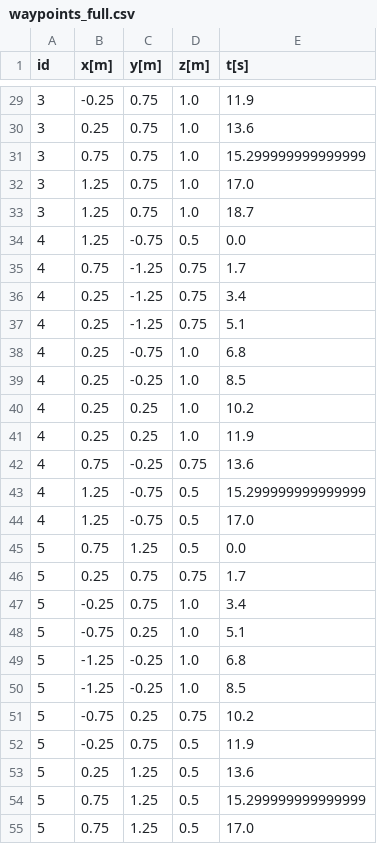
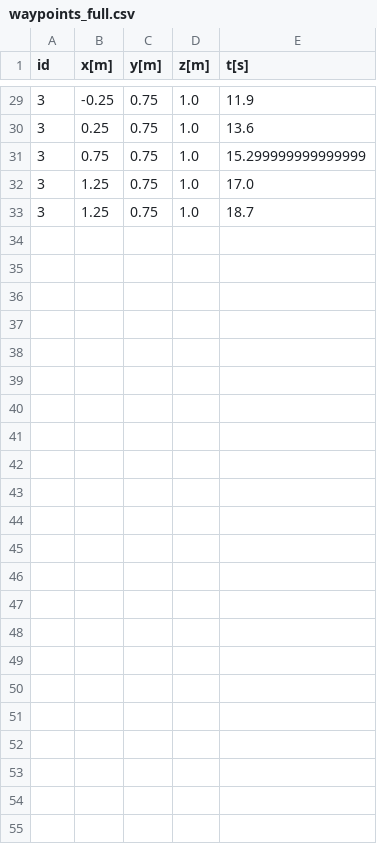
Before and after one commit to pete9936/pyTWTL_ObsAvoid, a CSV file: output/waypoints_full.csv, drawn as a sheet; only a part is shown, gaps mark what is left out.

```diff
--- a/output/waypoints_full.csv
+++ b/output/waypoints_full.csv
@@ -33,23 +33 @@ id,x[m],y[m],z[m],t[s]
 3,1.25,0.75,1.0,18.7
-4,1.25,-0.75,0.5,0.0
-4,0.75,-1.25,0.75,1.7
-4,0.25,-1.25,0.75,3.4
-4,0.25,-1.25,0.75,5.1
-4,0.25,-0.75,1.0,6.8
-4,0.25,-0.25,1.0,8.5
-4,0.25,0.25,1.0,10.2
-4,0.25,0.25,1.0,11.9
-4,0.75,-0.25,0.75,13.6
-4,1.25,-0.75,0.5,15.299999999999999
-4,1.25,-0.75,0.5,17.0
-5,0.75,1.25,0.5,0.0
-5,0.25,0.75,0.75,1.7
-5,-0.25,0.75,1.0,3.4
-5,-0.75,0.25,1.0,5.1
-5,-1.25,-0.25,1.0,6.8
-5,-1.25,-0.25,1.0,8.5
-5,-0.75,0.25,0.75,10.2
-5,-0.25,0.75,0.5,11.9
-5,0.25,1.25,0.5,13.6
-5,0.75,1.25,0.5,15.299999999999999
-5,0.75,1.25,0.5,17.0
```
Also changed, not shown: 4 other files.
